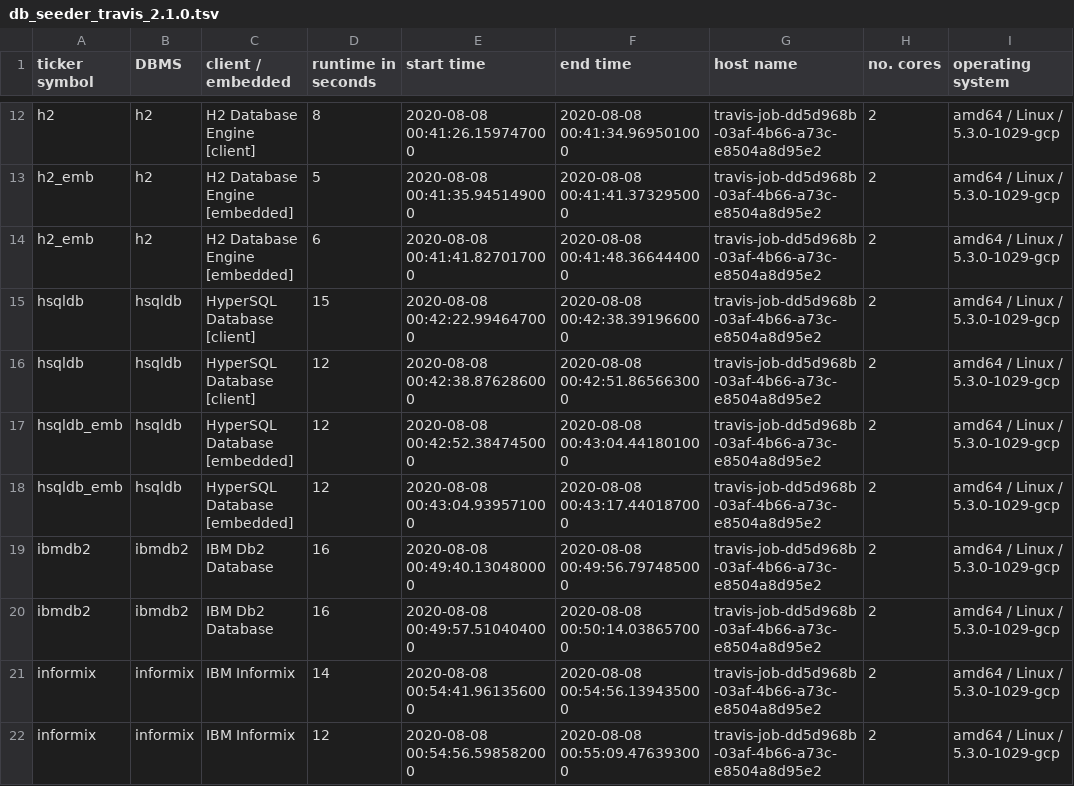
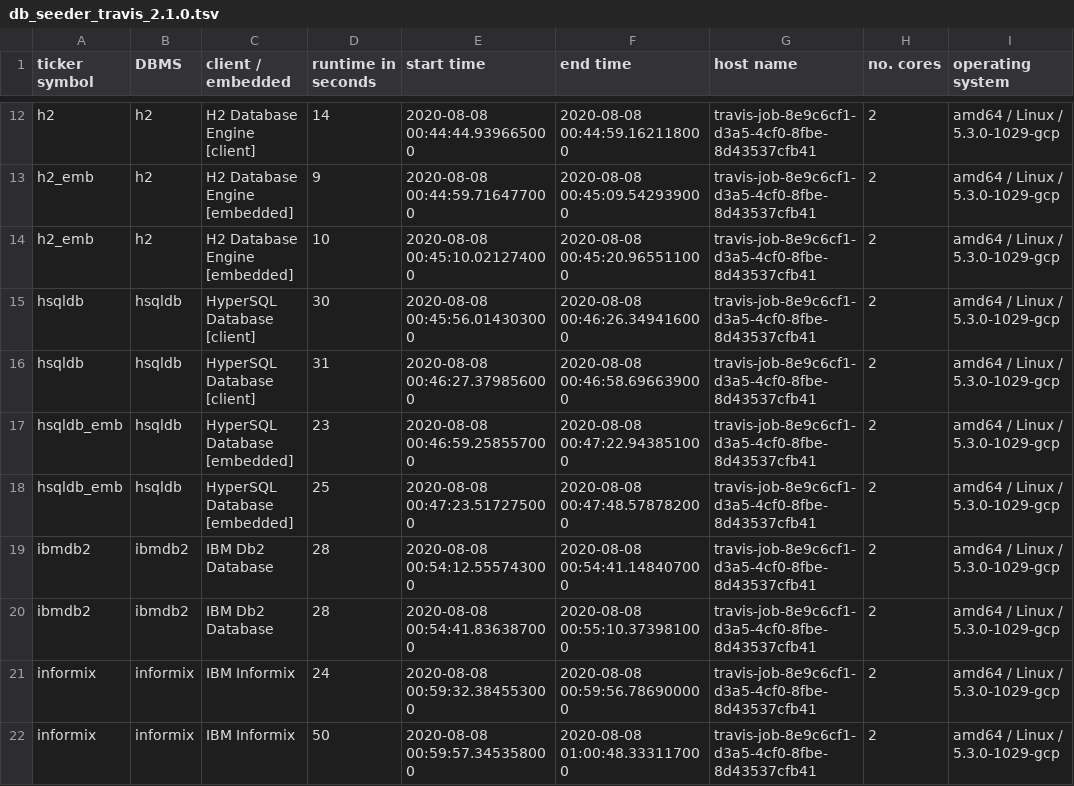
Before and after one commit to KonnexionsGmbH/db_seeder, a TSV file: statistics/db_seeder_travis_2.1.0.tsv, drawn as a sheet; only a part is shown, gaps mark what is left out; the diff covers the shown part only; the diff names each change by its address in the sheet, - before the commit and + after, or states it on an @@ line.

Commit message:
Travis update: 08.08.2020 01:21:04 (Build 284)
[skip ci]

```diff
--- a/statistics/db_seeder_travis_2.1.0.tsv
+++ b/statistics/db_seeder_travis_2.1.0.tsv
-D12 (runtime in seconds): 8
+D12 (runtime in seconds): 14
-E12 (start time): 2020-08-08 00:41:26.159747000
+E12 (start time): 2020-08-08 00:44:44.939665000
-F12 (end time): 2020-08-08 00:41:34.969501000
+F12 (end time): 2020-08-08 00:44:59.162118000
-G12:G22 (host name): travis-job-dd5d968b-03af-4b66-a73c-e8504a8d95e2
+G12:G22 (host name): travis-job-8e9c6cf1-d3a5-4cf0-8fbe-8d43537cfb41
-D13 (runtime in seconds): 5
+D13 (runtime in seconds): 9
-E13 (start time): 2020-08-08 00:41:35.945149000
+E13 (start time): 2020-08-08 00:44:59.716477000
-F13 (end time): 2020-08-08 00:41:41.373295000
+F13 (end time): 2020-08-08 00:45:09.542939000
-D14 (runtime in seconds): 6
+D14 (runtime in seconds): 10
-E14 (start time): 2020-08-08 00:41:41.827017000
+E14 (start time): 2020-08-08 00:45:10.021274000
-F14 (end time): 2020-08-08 00:41:48.366444000
+F14 (end time): 2020-08-08 00:45:20.965511000
-D15 (runtime in seconds): 15
+D15 (runtime in seconds): 30
-E15 (start time): 2020-08-08 00:42:22.994647000
+E15 (start time): 2020-08-08 00:45:56.014303000
-F15 (end time): 2020-08-08 00:42:38.391966000
+F15 (end time): 2020-08-08 00:46:26.349416000
-D16 (runtime in seconds): 12
+D16 (runtime in seconds): 31
-E16 (start time): 2020-08-08 00:42:38.876286000
+E16 (start time): 2020-08-08 00:46:27.379856000
-F16 (end time): 2020-08-08 00:42:51.865663000
+F16 (end time): 2020-08-08 00:46:58.696639000
-D17 (runtime in seconds): 12
+D17 (runtime in seconds): 23
-E17 (start time): 2020-08-08 00:42:52.384745000
+E17 (start time): 2020-08-08 00:46:59.258557000
-F17 (end time): 2020-08-08 00:43:04.441801000
+F17 (end time): 2020-08-08 00:47:22.943851000
-D18 (runtime in seconds): 12
+D18 (runtime in seconds): 25
-E18 (start time): 2020-08-08 00:43:04.939571000
+E18 (start time): 2020-08-08 00:47:23.517275000
-F18 (end time): 2020-08-08 00:43:17.440187000
+F18 (end time): 2020-08-08 00:47:48.578782000
-D19:D20 (runtime in seconds): 16
+D19:D20 (runtime in seconds): 28
-E19 (start time): 2020-08-08 00:49:40.130480000
+E19 (start time): 2020-08-08 00:54:12.555743000
-F19 (end time): 2020-08-08 00:49:56.797485000
+F19 (end time): 2020-08-08 00:54:41.148407000
-E20 (start time): 2020-08-08 00:49:57.510404000
+E20 (start time): 2020-08-08 00:54:41.836387000
-F20 (end time): 2020-08-08 00:50:14.038657000
+F20 (end time): 2020-08-08 00:55:10.373981000
-D21 (runtime in seconds): 14
+D21 (runtime in seconds): 24
-E21 (start time): 2020-08-08 00:54:41.961356000
+E21 (start time): 2020-08-08 00:59:32.384553000
-F21 (end time): 2020-08-08 00:54:56.139435000
+F21 (end time): 2020-08-08 00:59:56.786900000
-D22 (runtime in seconds): 12
+D22 (runtime in seconds): 50
-E22 (start time): 2020-08-08 00:54:56.598582000
+E22 (start time): 2020-08-08 00:59:57.345358000
-F22 (end time): 2020-08-08 00:55:09.476393000
+F22 (end time): 2020-08-08 01:00:48.333117000
```
Also changed, not shown: 96 edited cells elsewhere in this file.
